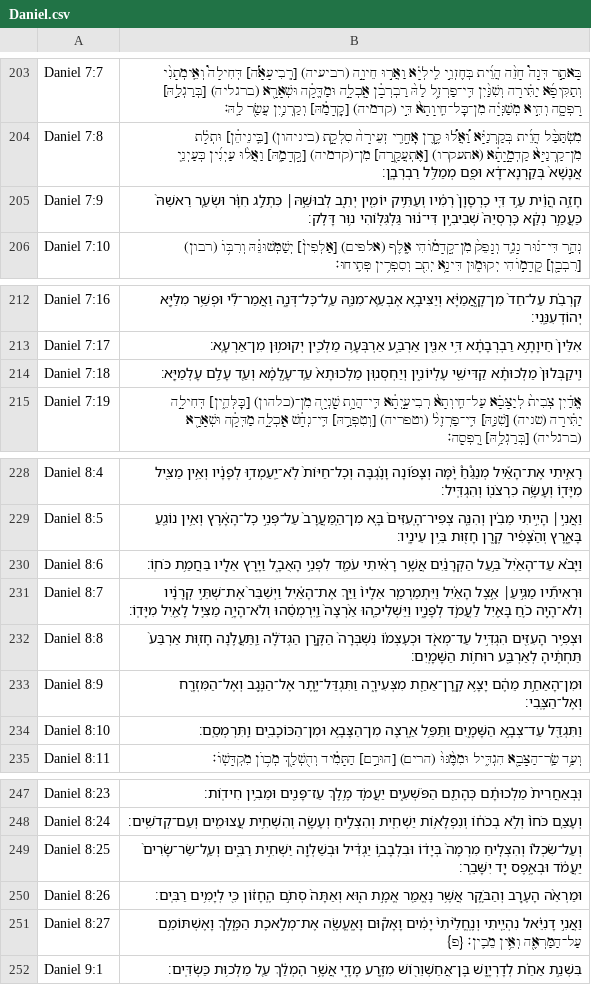
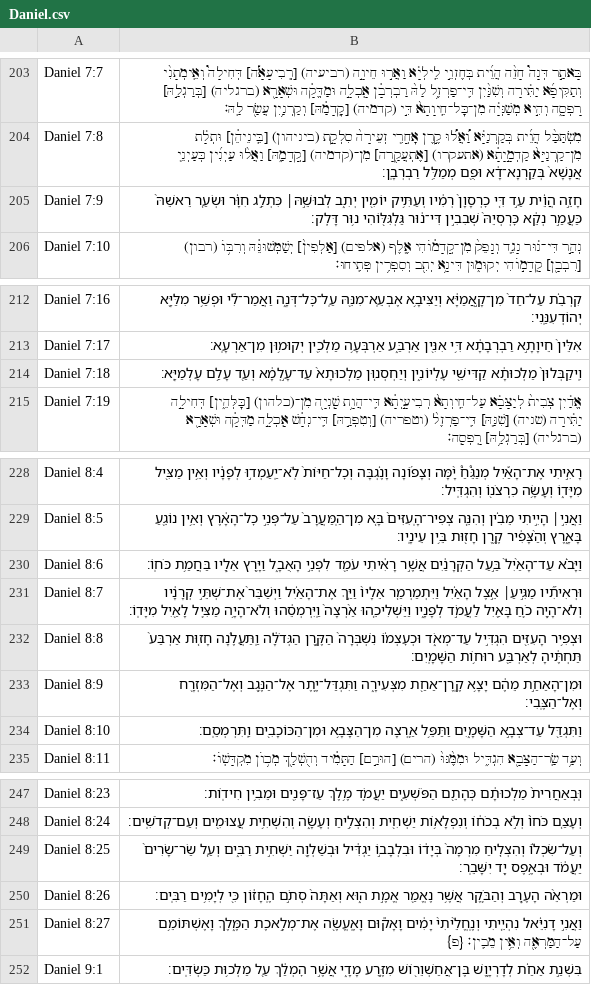
Before and after one commit to bdenckla/MAM-for-Sefaria, a CSV file: out/csv-ajf/Daniel.csv, drawn as a sheet; only a part is shown, gaps mark what is left out.

```diff
--- a/out/csv-ajf/Daniel.csv
+++ b/out/csv-ajf/Daniel.csv
@@ -204,3 +204,3 @@ Daniel 7:7,בָּאתַ֣ר דְּנָה֩ חָזֵ֨ה הֲוֵ֜ית בְּח
 Daniel 7:8,מִשְׂתַּכַּ֨ל הֲוֵ֜ית בְּקַרְנַיָּ֗א וַ֠אֲל֠וּ קֶ֣רֶן אׇחֳרִ֤י זְעֵירָה֙ סִלְקָ֣ת (ביניהון) [בֵּֽינֵיהֵ֔ן] וּתְלָ֗ת מִן־קַרְנַיָּא֙ קַדְמָ֣יָתָ֔א (אתעקרו) [אֶתְעֲקַ֖רָה] מִן־(קדמיה) [קֳדָמַ֑הּ] וַאֲל֨וּ עַיְנִ֜ין כְּעַיְנֵ֤י אֲנָשָׁא֙ בְּקַרְנָא־דָ֔א וּפֻ֖ם מְמַלִּ֥ל רַבְרְבָֽן׃,,
-Daniel 7:9,חָזֵ֣ה הֲוֵ֗ית עַ֣ד דִּ֤י כׇרְסָוָן֙ רְמִ֔יו וְעַתִּ֥יק יוֹמִ֖ין יְתִ֑ב לְבוּשֵׁ֣הּ׀ כִּתְלַ֣ג חִוָּ֗ר וּשְׂעַ֤ר רֵאשֵׁהּ֙ כַּעֲמַ֣ר נְקֵ֔א כׇּרְסְיֵהּ֙ שְׁבִיבִ֣ין דִּי־נ֔וּר גַּלְגִּלּ֖וֹהִי נ֥וּר דָּלִֽק׃,,
+Daniel 7:9,חָזֵ֣ה הֲוֵ֗ית עַ֣ד דִּ֤י כׇרְסָוָן֙ רְמִ֔יו וְעַתִּ֥יק יוֹמִ֖ין יְתִ֑ב לְבוּשֵׁ֣הּ׀ כִּתְלַ֣ג חִוָּ֗ר וּשְׂעַ֤ר רֵאשֵׁהּ֙ כַּעֲמַ֣ר נְקֵ֔א כׇּרְסְיֵהּ֙ שְׁבִבִ֣ין דִּי־נ֔וּר גַּלְגִּלּ֖וֹהִי נ֥וּר דָּלִֽק׃,,
 Daniel 7:10,נְהַ֣ר דִּי־נ֗וּר נָגֵ֤ד וְנָפֵק֙ מִן־קֳדָמ֔וֹהִי אֶ֤לֶף (אלפים) [אַלְפִין֙] יְשַׁמְּשׁוּנֵּ֔הּ וְרִבּ֥וֹ (רבון) [רִבְבָ֖ן] קָֽדָמ֣וֹהִי יְקוּמ֑וּן דִּינָ֥א יְתִ֖ב וְסִפְרִ֥ין פְּתִֽיחוּ׃,,
@@ -213,3 +213,3 @@ Daniel 7:16,קִרְבֵ֗ת עַל־חַד֙ מִן־קָ֣אֲמַיָּ֔א
 Daniel 7:17,אִלֵּין֙ חֵיוָתָ֣א רַבְרְבָתָ֔א דִּ֥י אִנִּ֖ין אַרְבַּ֑ע אַרְבְּעָ֥ה מַלְכִ֖ין יְקוּמ֥וּן מִן־אַרְעָֽא׃,,
-Daniel 7:18,וִֽיקַבְּלוּן֙ מַלְכוּתָ֔א קַדִּישֵׁ֖י עֶלְיוֹנִ֑ין וְיַחְסְנ֤וּן מַלְכוּתָא֙ עַֽד־עָ֣לְמָ֔א וְעַ֖ד עָלַ֥ם עָלְמַיָּֽא׃,,
+Daniel 7:18,וִֽיקַבְּלוּן֙ מַלְכוּתָ֔א קַדִּישֵׁ֖י עֶלְיוֹנִ֑ין וְיַחְסְנ֤וּן מַלְכוּתָא֙ עַד־עָ֣לְמָ֔א וְעַ֖ד עָלַ֥ם עָלְמַיָּֽא׃,,
 Daniel 7:19,אֱדַ֗יִן צְבִית֙ לְיַצָּבָ֗א עַל־חֵֽיוְתָא֙ רְבִיעָ֣יְתָ֔א דִּֽי־הֲוָ֥ת שָֽׁנְיָ֖ה מִן־(כלהון) [כׇּלְּהֵ֑ין] דְּחִילָ֣ה יַתִּ֗ירָה (שניה) [שִׁנַּ֤הּ] דִּֽי־פַרְזֶל֙ (וטפריה) [וְטִפְרַ֣הּ] דִּֽי־נְחָ֔שׁ אָֽכְלָ֣ה מַדְּקָ֔ה וּשְׁאָרָ֖א (ברגליה) [בְּרַגְלַ֥הּ] רָֽפְסָֽה׃,,
@@ -230,3 +230,3 @@ Daniel 8:5,וַאֲנִ֣י׀ הָיִ֣יתִי מֵבִ֗ין וְהִנֵּ֤
 Daniel 8:6,וַיָּבֹ֗א עַד־הָאַ֙יִל֙ בַּ֣עַל הַקְּרָנַ֔יִם אֲשֶׁ֣ר רָאִ֔יתִי עֹמֵ֖ד לִפְנֵ֣י הָאֻבָ֑ל וַיָּ֥רׇץ אֵלָ֖יו בַּחֲמַ֥ת כֹּחֽוֹ׃,,
-Daniel 8:7,וּרְאִיתִ֞יו מַגִּ֣יעַ׀ אֵ֣צֶל הָאַ֗יִל וַיִּתְמַרְמַ֤ר אֵלָיו֙ וַיַּ֣ךְ אֶת־הָאַ֔יִל וַיְשַׁבֵּר֙ אֶת־שְׁתֵּ֣י קְרָנָ֔יו וְלֹא־הָ֥יָה כֹ֛חַ בָּאַ֖יִל לַעֲמֹ֣ד לְפָנָ֑יו וַיַּשְׁלִיכֵ֤הוּ אַ֙רְצָה֙ וַֽיִּרְמְסֵ֔הוּ וְלֹא־הָיָ֥ה מַצִּ֛יל לָאַ֖יִל מִיָּדֽוֹ׃,,
+Daniel 8:7,וּרְאִיתִ֞יו מַגִּ֣יעַ׀ אֵ֣צֶל הָאַ֗יִל וַיִּתְמַרְמַ֤ר אֵלָיו֙ וַיַּ֣ךְ אֶת־הָאַ֗יִל וַיְשַׁבֵּר֙ אֶת־שְׁתֵּ֣י קְרָנָ֔יו וְלֹא־הָ֥יָה כֹ֛חַ בָּאַ֖יִל לַעֲמֹ֣ד לְפָנָ֑יו וַיַּשְׁלִיכֵ֤הוּ אַ֙רְצָה֙ וַֽיִּרְמְסֵ֔הוּ וְלֹא־הָיָ֥ה מַצִּ֛יל לָאַ֖יִל מִיָּדֽוֹ׃,,
 Daniel 8:8,וּצְפִ֥יר הָעִזִּ֖ים הִגְדִּ֣יל עַד־מְאֹ֑ד וּכְעׇצְמ֗וֹ נִשְׁבְּרָה֙ הַקֶּ֣רֶן הַגְּדֹלָ֔ה וַֽתַּעֲלֶ֜נָה חָז֤וּת אַרְבַּע֙ תַּחְתֶּ֔יהָ לְאַרְבַּ֖ע רוּח֥וֹת הַשָּׁמָֽיִם׃,,
@@ -248,3 +248,3 @@ Daniel 8:23,וּֽבְאַחֲרִית֙ מַלְכוּתָ֔ם כְּהָתֵ֖
 Daniel 8:24,וְעָצַ֤ם כֹּחוֹ֙ וְלֹ֣א בְכֹח֔וֹ וְנִפְלָא֥וֹת יַשְׁחִ֖ית וְהִצְלִ֣יחַ וְעָשָׂ֑ה וְהִשְׁחִ֥ית עֲצוּמִ֖ים וְעַם־קְדֹשִֽׁים׃,,
-Daniel 8:25,וְעַל־שִׂכְל֗וֹ וְהִצְלִ֤יחַ מִרְמָה֙ בְּיָד֔וֹ וּבִלְבָב֣וֹ יַגְדִּ֔יל וּבְשַׁלְוָ֖ה יַשְׁחִ֣ית רַבִּ֑ים וְעַ֤ל־שַׂר־שָׂרִים֙ יַעֲמֹ֔ד וּבְאֶ֥פֶס יָ֖ד יִשָּׁבֵֽר׃,,
+Daniel 8:25,וְעַל־שִׂכְל֗וֹ וְהִצְלִ֤יחַ מִרְמָה֙ בְּיָד֔וֹ וּבִלְבָב֣וֹ יַגְדִּ֔יל וּבְשַׁלְוָ֖ה יַשְׁחִ֣ית רַבִּ֑ים וְעַ֤ל שַׂר־שָׂרִים֙ יַעֲמֹ֔ד וּבְאֶ֥פֶס יָ֖ד יִשָּׁבֵֽר׃,,
 Daniel 8:26,וּמַרְאֵ֨ה הָעֶ֧רֶב וְהַבֹּ֛קֶר אֲשֶׁ֥ר נֶאֱמַ֖ר אֱמֶ֣ת ה֑וּא וְאַתָּה֙ סְתֹ֣ם הֶֽחָז֔וֹן כִּ֖י לְיָמִ֥ים רַבִּֽים׃,,
```
Also changed, not shown: out/csv-ajf/Joel.csv, out/csv-ajf/Judges.csv, 13 other files.
